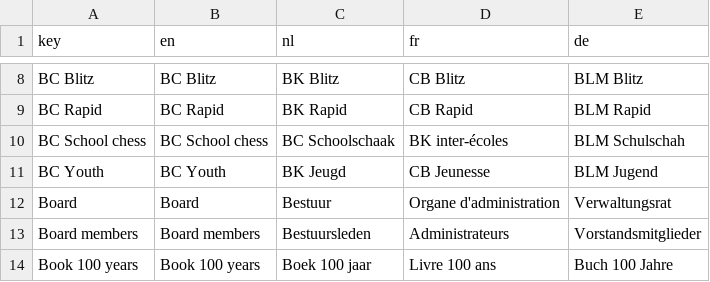
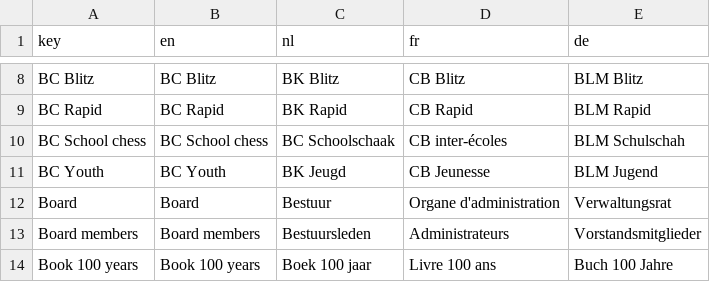
Before and after one commit to FRBE-KBSB-KSB/kbsb, a CSV file: share/data/i18n.csv, drawn as a sheet; only a part is shown, gaps mark what is left out.

Commit message:
some updates about inteclub and translations

```diff
--- a/share/data/i18n.csv
+++ b/share/data/i18n.csv
@@ -18,3 +18,3 @@ BC Blitz,BC Blitz,BK Blitz,CB Blitz,BLM Blitz
 BC Rapid,BC Rapid,BK Rapid,CB Rapid,BLM Rapid
-BC School chess,BC School chess,BC Schoolschaak,BK inter-écoles,BLM Schulschah
+BC School chess,BC School chess,BC Schoolschaak,CB inter-écoles,BLM Schulschah
 BC Youth,BC Youth,BK Jeugd,CB Jeunesse,BLM Jugend
```
Also changed, not shown: 4 other files.
